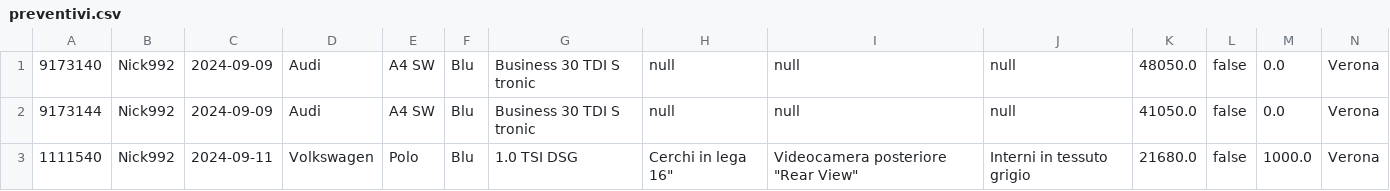
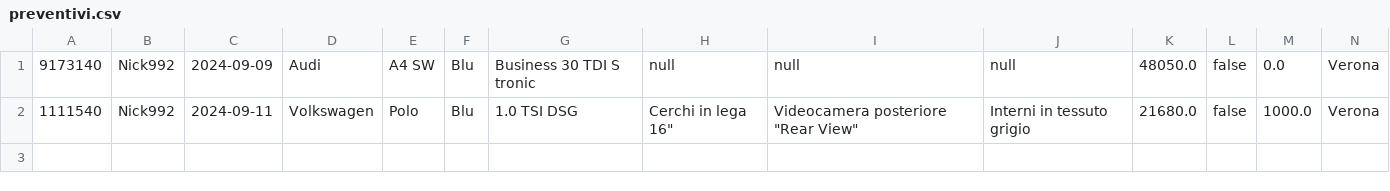
Before and after one commit to nickise92/CarConfigurator, a CSV file: database/preventivi.csv, drawn as a sheet; the diff names each change by its address in the sheet, - before the commit and + after, or states it on an @@ line.

```diff
--- a/database/preventivi.csv
+++ b/database/preventivi.csv
-row 2: 9173144 | Nick992 | 2024-09-09 | Audi | A4 SW | Blu | Business 30 TDI S tronic | null | null | null | 41050.0 | false | 0.0 | Verona
```
Also changed, not shown: 16 other files.
